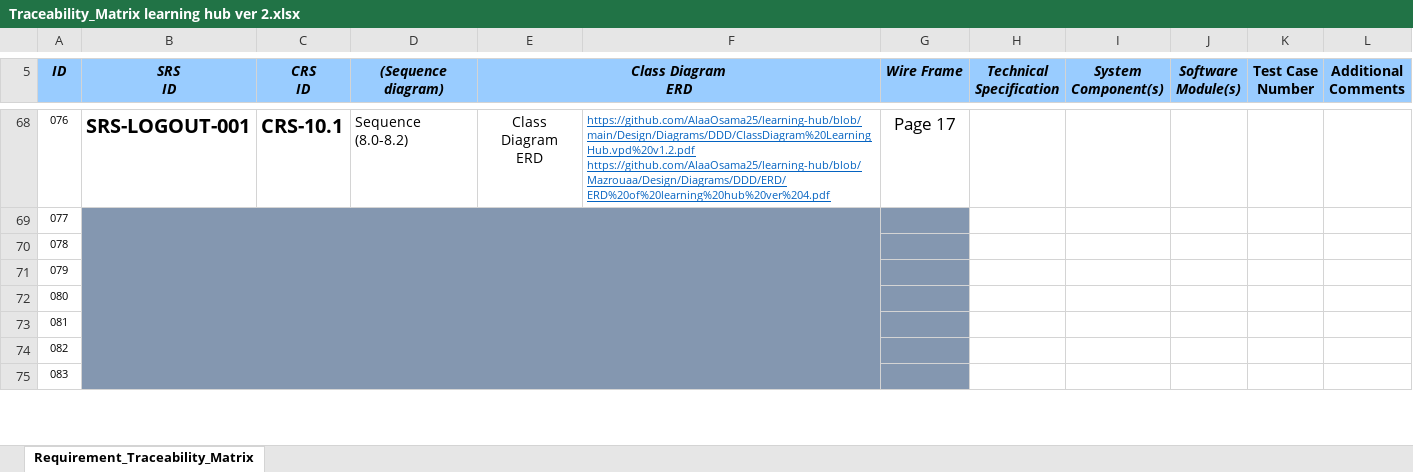
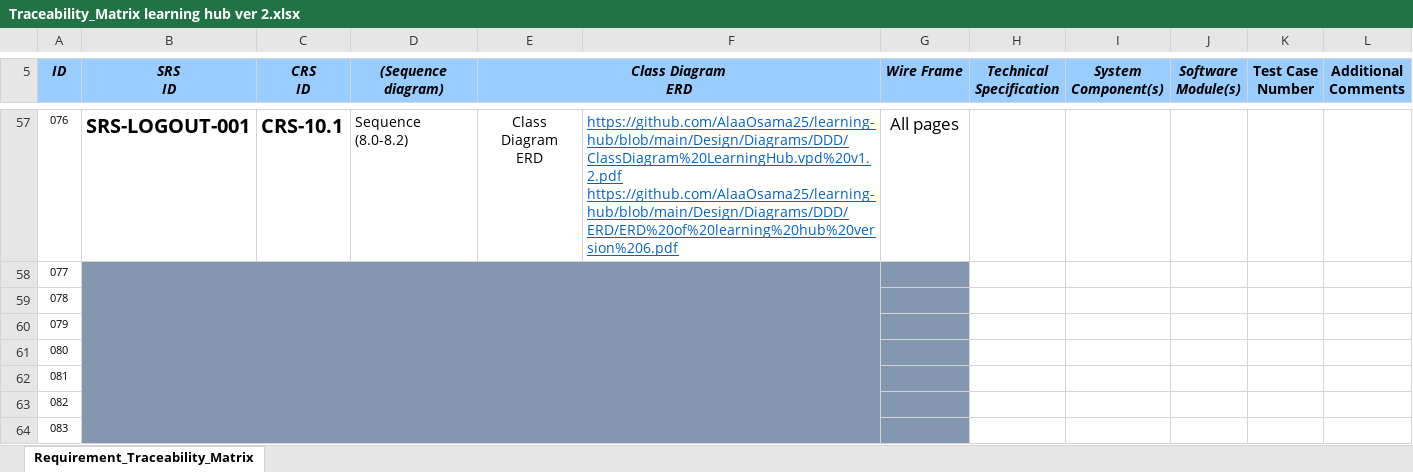
Before and after one commit to AlaaOsama25/learning-hub, an Excel workbook: RTM/Traceability_Matrix learning hub ver 2.xlsx, sheet Requirement_Traceability_Matrix, drawn as a sheet; only a part is shown, gaps mark what is left out; values as stored, in another font and other column widths than the file's, no borders; conditional formats not drawn; addresses are those after the commit; ↵ is a line break in a cell; the diff covers the shown part only; the diff names each change by its address in the sheet, - before the commit and + after, or states it on an @@ line.

```diff
--- a/RTM/Traceability_Matrix learning hub ver 2.xlsx (sheet Requirement_Traceability_Matrix)
+++ b/RTM/Traceability_Matrix learning hub ver 2.xlsx (sheet Requirement_Traceability_Matrix)
-F57: https://github.com/AlaaOsama25/learning-hub/blob/main/Design/Diagrams/DDD/ClassDiagram%20LearningHub.vpd%20v1.2.pdf ↵ https://github.com/AlaaOsama25/learning-hub/blob/Mazrouaa/Design/Diagrams/DDD/ERD/ERD%20of%20learning%20hub%20ver%204.pdf
+F57: https://github.com/AlaaOsama25/learning-hub/blob/main/Design/Diagrams/DDD/ClassDiagram%20LearningHub.vpd%20v1.2.pdf ↵ https://github.com/AlaaOsama25/learning-hub/blob/main/Design/Diagrams/DDD/ERD/ERD%20of%20learning%20hub%20version%206.pdf
@@ F57 text size: larger @@
-G57 (Wire Frame): Page 17
+G57 (Wire Frame): All pages
```
Also changed, not shown: 6 added rows, 17 removed rows, 117 edited cells and cell formats elsewhere in this sheet, Requirements/SIQ - CRS/SIQ-CRS.xlsx, 1 other file.
